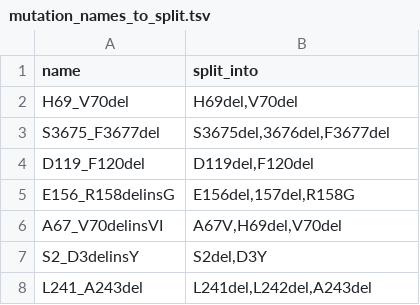
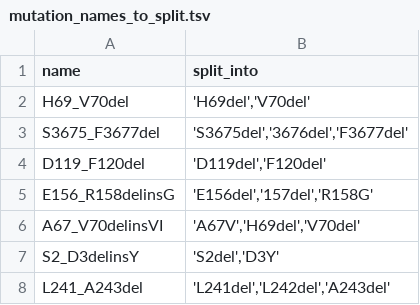
Before and after one commit to cidgoh/nf-ncov-voc, a TSV file: .github/data/multi_aa_names/mutation_names_to_split.tsv, drawn as a sheet.

Commit message:
Update mutation_names_to_split.tsv

```diff
--- a/.github/data/multi_aa_names/mutation_names_to_split.tsv
+++ b/.github/data/multi_aa_names/mutation_names_to_split.tsv
@@ -1,8 +1,8 @@
 name	split_into
-H69_V70del	H69del,V70del
-S3675_F3677del	S3675del,3676del,F3677del
-D119_F120del	D119del,F120del
-E156_R158delinsG	E156del,157del,R158G
-A67_V70delinsVI	A67V,H69del,V70del
-S2_D3delinsY	S2del,D3Y
-L241_A243del	L241del,L242del,A243del
+H69_V70del	'H69del','V70del'
+S3675_F3677del	'S3675del','3676del','F3677del'
+D119_F120del	'D119del','F120del'
+E156_R158delinsG	'E156del','157del','R158G'
+A67_V70delinsVI	'A67V','H69del','V70del'
+S2_D3delinsY	'S2del','D3Y'
+L241_A243del	'L241del','L242del','A243del'
```
